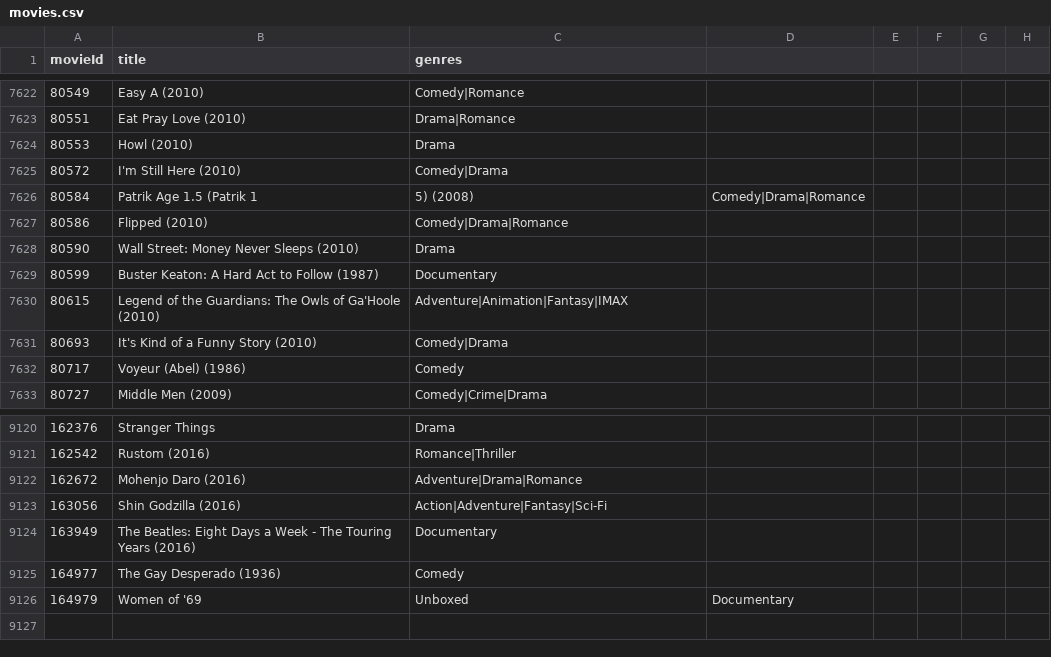
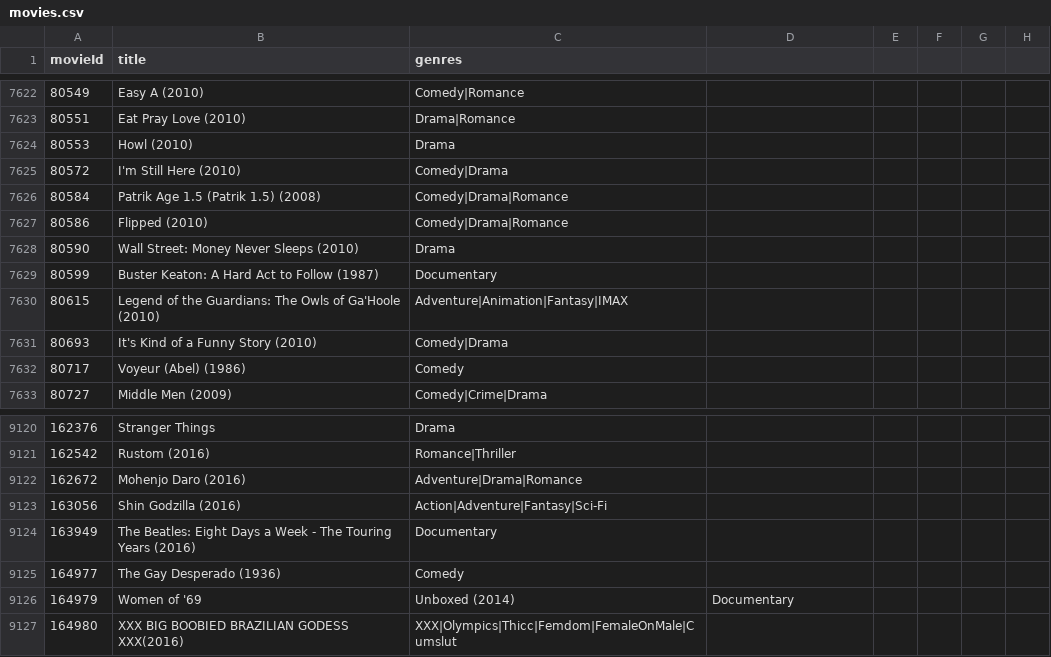
Before and after one commit to xennar/P2_recommender_system, a CSV file: Movie_Recommender/src/Database/movies.csv, drawn as a sheet; only a part is shown, gaps mark what is left out; the diff names each change by its address in the sheet, - before the commit and + after, or states it on an @@ line.

Commit message:
Added new movie

```diff
--- a/Movie_Recommender/src/Database/movies.csv
+++ b/Movie_Recommender/src/Database/movies.csv
-B7626 (title): Patrik Age 1.5 (Patrik 1
+B7626 (title): Patrik Age 1.5 (Patrik 1.5) (2008)
-C7626 (genres): 5) (2008)
+C7626 (genres): Comedy|Drama|Romance
-D7626: Comedy|Drama|Romance
+D7626: (empty)
-C9126 (genres): Unboxed
+C9126 (genres): Unboxed (2014)
+row 9127: 164980 | XXX BIG BOOBIED BRAZILIAN GODESS XXX(2016) | XXX|Olympics|Thicc|Femdom|FemaleOnMale|Cumslut
```
Also changed, not shown: Movie_Recommender/out/production/Movie_Recommender/Database/movies.csv, 27 other files.
